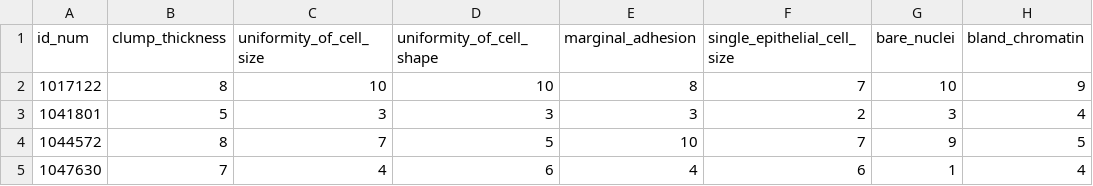
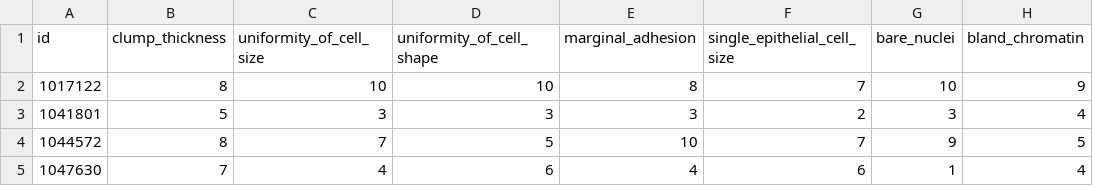
Before and after one commit to sufian27/ai4k12-project, a CSV file: breast_cancer.csv, drawn as a sheet; only a part is shown; the diff names each change by its address in the sheet, - before the commit and + after, or states it on an @@ line.

```diff
--- a/breast_cancer.csv
+++ b/breast_cancer.csv
-A1: id_num
+A1: id
```
Also changed, not shown: beetle_richness.csv, winequality_white.csv, 3 other files.
